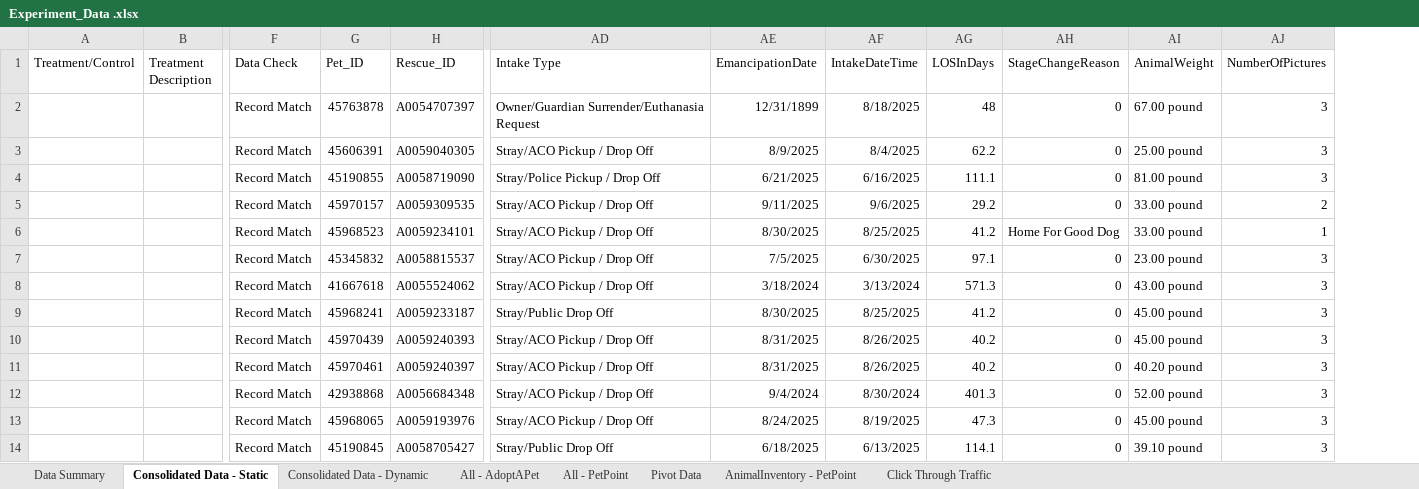
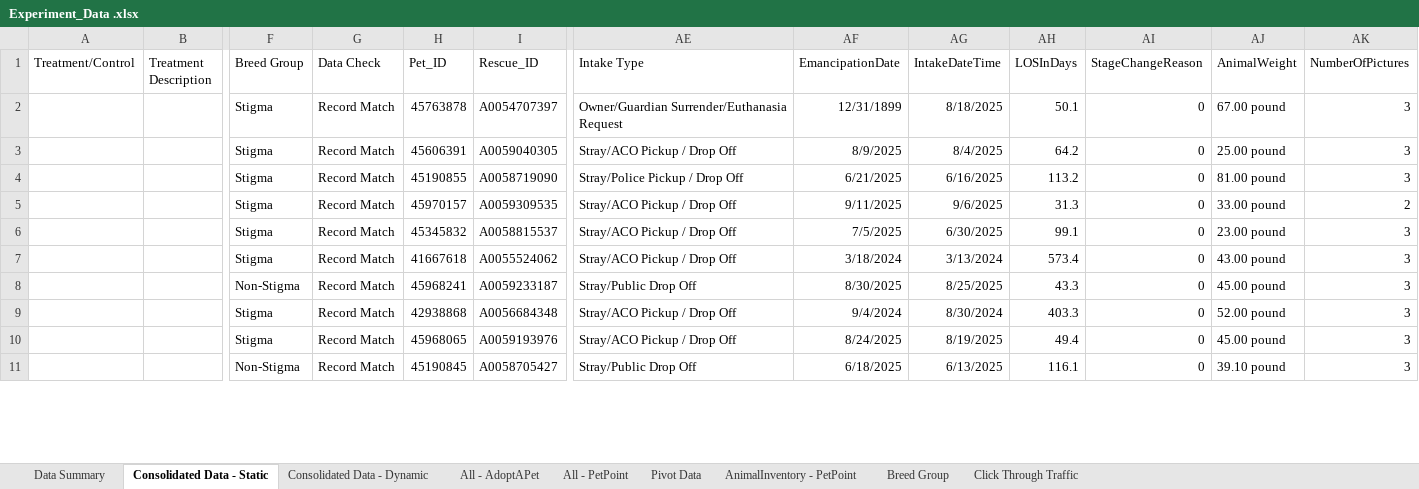
Before and after one commit to LanciottiSteven/w241_final_project, an Excel workbook: Steve_Work/Experiment_Data .xlsx, sheet Consolidated Data - Static, drawn as a sheet; only a part is shown, gaps mark what is left out; values as stored, in another font and other column widths than the file's, no borders; table styles not drawn; removed rows and columns are numbered as before the commit, all else as after; rows hold the shown columns only; the diff covers the shown part only; the diff names each change by its address in the sheet, - before the commit and + after, or states it on an @@ line.

```diff
--- a/Steve_Work/Experiment_Data .xlsx (sheet Consolidated Data - Static)
+++ b/Steve_Work/Experiment_Data .xlsx (sheet Consolidated Data - Static)
+sheet tab: Breed Group
+column F (Breed Group), rows 2-11: Stigma | Stigma | Stigma | Stigma | Stigma | Stigma | Non-Stigma | Stigma | Stigma | Non-Stigma
-AH2 (LOSInDays): 48
+AH2 (LOSInDays): 50.1
-AH3 (LOSInDays): 62.2
+AH3 (LOSInDays): 64.2
-AH4 (LOSInDays): 111.1
+AH4 (LOSInDays): 113.2
-AH5 (LOSInDays): 29.2
+AH5 (LOSInDays): 31.3
-row 6:  |  | Record Match | 45968523 | A0059234101 | Stray/ACO Pickup / Drop Off | 8/30/2025 | 8/25/2025 | 41.2 | Home For Good Dog | 33.00 pound | 1
-AH6 (LOSInDays): 97.1
+AH6 (LOSInDays): 99.1
-AH7 (LOSInDays): 571.3
+AH7 (LOSInDays): 573.4
-AH8 (LOSInDays): 41.2
+AH8 (LOSInDays): 43.3
-row 10:  |  | Record Match | 45970439 | A0059240393 | Stray/ACO Pickup / Drop Off | 8/31/2025 | 8/26/2025 | 40.2 | 0 | 45.00 pound | 3
-row 11:  |  | Record Match | 45970461 | A0059240397 | Stray/ACO Pickup / Drop Off | 8/31/2025 | 8/26/2025 | 40.2 | 0 | 40.20 pound | 3
-AH9 (LOSInDays): 401.3
+AH9 (LOSInDays): 403.3
-AH10 (LOSInDays): 47.3
+AH10 (LOSInDays): 49.4
-AH11 (LOSInDays): 114.1
+AH11 (LOSInDays): 116.1
```
Also changed, not shown: 5 removed rows and 67 edited cells elsewhere in this sheet, sheet AnimalInventory - PetPoint, sheet All - AdoptAPet, sheet All - PetPoint, sheet Consolidated Data - Dynamic, sheet Data Summary, sheet Pivot Data, formulas that keep their value, charts or pictures, 1 other file.
